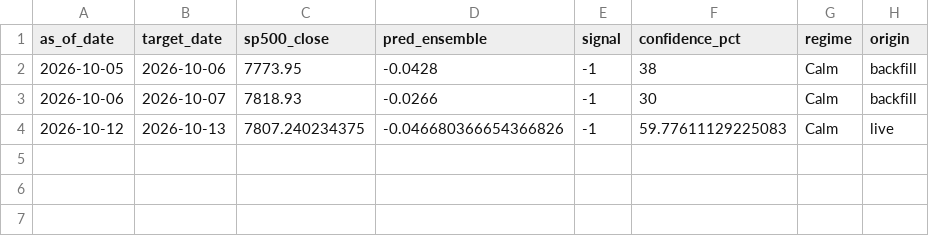
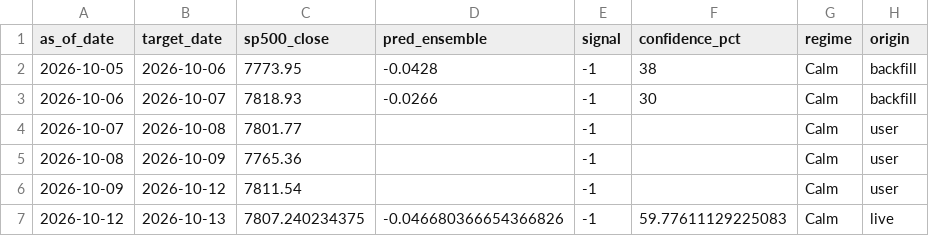
Before and after one commit to munchoon/sp500-quant-ML-dashboard, a CSV file: artifacts/signal_log.csv, drawn as a sheet; the diff names each change by its address in the sheet, - before the commit and + after, or states it on an @@ line.

Commit message:
User-attested Short rows for Oct 8/9/12 targets; NaN-safe review display

```diff
--- a/artifacts/signal_log.csv
+++ b/artifacts/signal_log.csv
+row 4: 2026-10-07 | 2026-10-08 | 7801.77 |  | -1 |  | Calm | user
+row 5: 2026-10-08 | 2026-10-09 | 7765.36 |  | -1 |  | Calm | user
+row 6: 2026-10-09 | 2026-10-12 | 7811.54 |  | -1 |  | Calm | user
```
Also changed, not shown: 2 other files.
